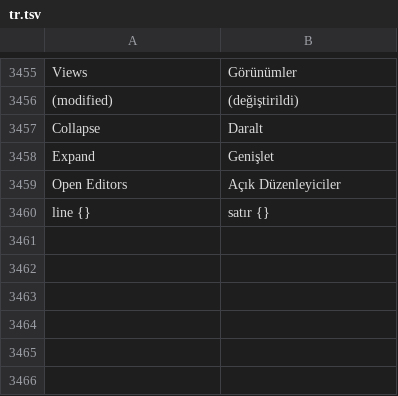
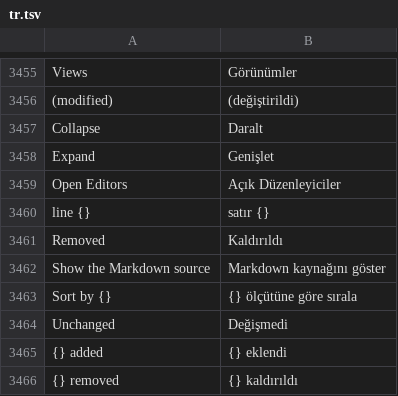
Before and after one commit to doancan/codeyard, a TSV file: crates/app/locales/tr.tsv, drawn as a sheet; only a part is shown, gaps mark what is left out.

Commit message:
Accessibility: the pages' text and controls (merge, compare, diff, large file, Markdown, Welcome, data query, containers)

```diff
--- a/crates/app/locales/tr.tsv
+++ b/crates/app/locales/tr.tsv
@@ -3460 +3460,7 @@ Open Editors	Açık Düzenleyiciler
 line {}	satır {}
+Removed	Kaldırıldı
+Show the Markdown source	Markdown kaynağını göster
+Sort by {}	{} ölçütüne göre sırala
+Unchanged	Değişmedi
+{} added	{} eklendi
+{} removed	{} kaldırıldı
```
Also changed, not shown: crates/app/locales/template.tsv, 17 other files.
